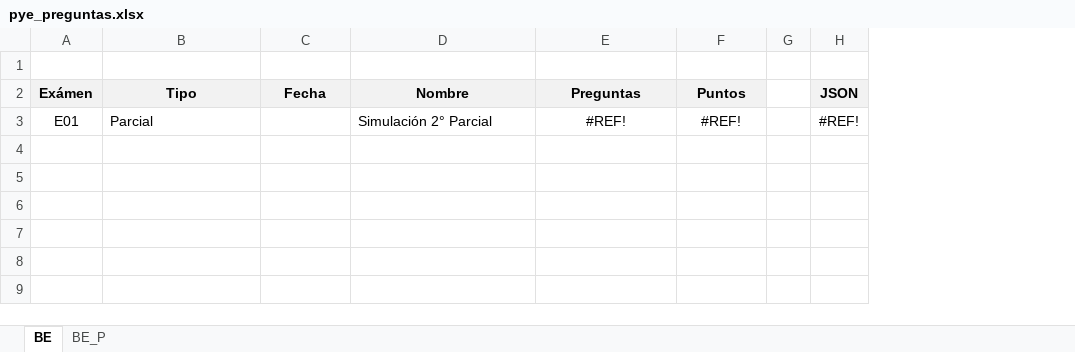
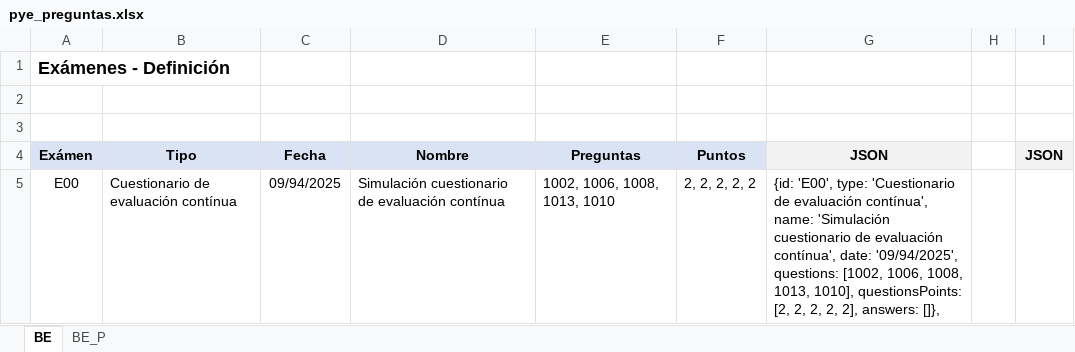
Before and after one commit to alelentini/pye-evaluador, an Excel workbook: data/pye_preguntas.xlsx, sheet BE, drawn as a sheet; values as stored, in another font and other column widths than the file's, no borders; table styles not drawn; removed rows and columns are numbered as before the commit, all else as after; the diff names each change by its address in the sheet, - before the commit and + after, or states it on an @@ line.

Commit message:
feat: update logic, questions bank and exams bank

```diff
--- a/data/pye_preguntas.xlsx (sheet BE)
+++ b/data/pye_preguntas.xlsx (sheet BE)
+column G (JSON), empty
+row 1: Exámenes - Definición
+row 2: (empty)
-row 3: E01 | Parcial |  | Simulación 2° Parcial | #REF! | #REF! |  | #REF!
+row 5: E00 | Cuestionario de evaluación contínua | 09/94/2025 | Simulación cuestionario de evaluación contínua | 1002, 1006, 1008, 1013, 1010 | 2, 2, 2, 2, 2 | {id: 'E00', type: 'Cuestionario de evaluación contínua', name: 'Simulación cuestionario de evaluación contínua', date: '09/94/2025', questions: [1002, 1006, 1008, 1013, 1010], questionsPoints: [2, 2, 2, 2, 2], answers: []},
```
Also changed, not shown: sheet BE_P, 9 other files.
